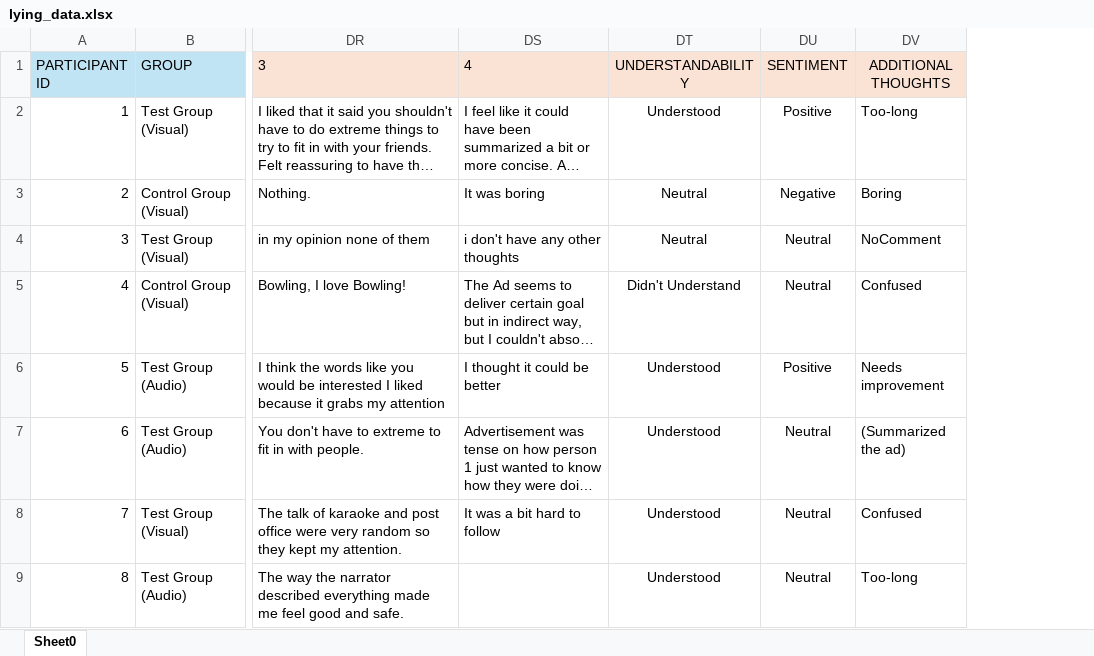
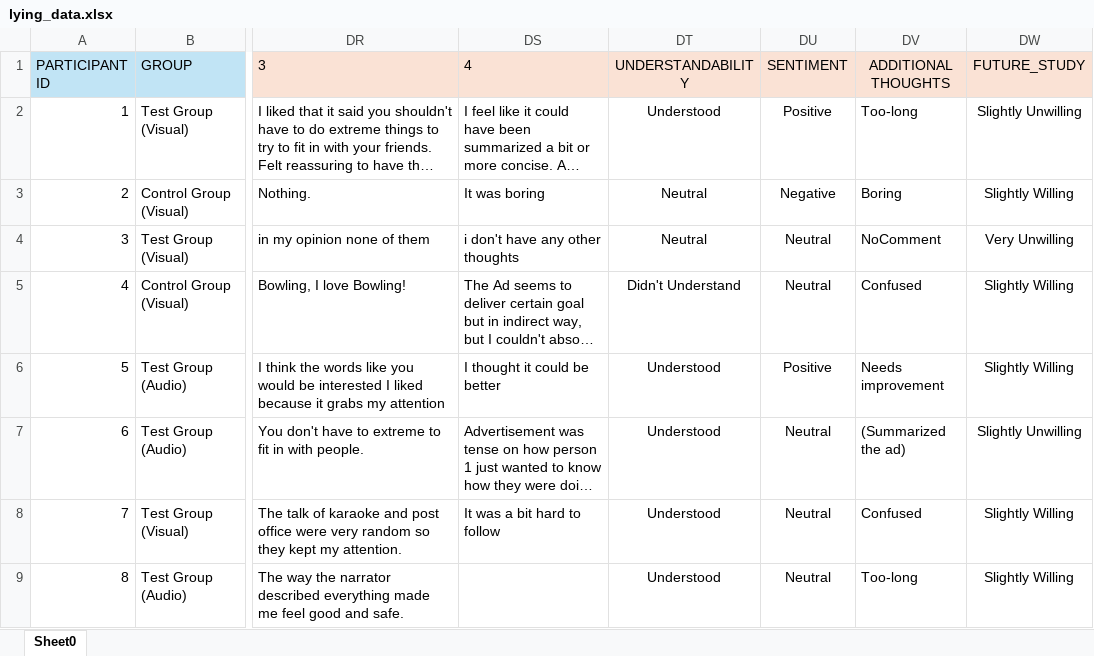
Before and after one commit to kendall-beaver/misinformation-study, an Excel workbook: analysis/data/lying_data.xlsx, sheet Sheet0, drawn as a sheet; only a part is shown, gaps mark what is left out; long unchanged cells end in …; values as stored, in another font and other column widths than the file's, no borders; table styles not drawn; the diff names each change by its address in the sheet, - before the commit and + after, or states it on an @@ line.

Commit message:
updates

```diff
--- a/analysis/data/lying_data.xlsx (sheet Sheet0)
+++ b/analysis/data/lying_data.xlsx (sheet Sheet0)
+column DW (FUTURE_STUDY), rows 2-9: Slightly Unwilling | Slightly Willing | Very Unwilling | Slightly Willing | Slightly Willing | Slightly Unwilling | Slightly Willing | Slightly Willing
```
